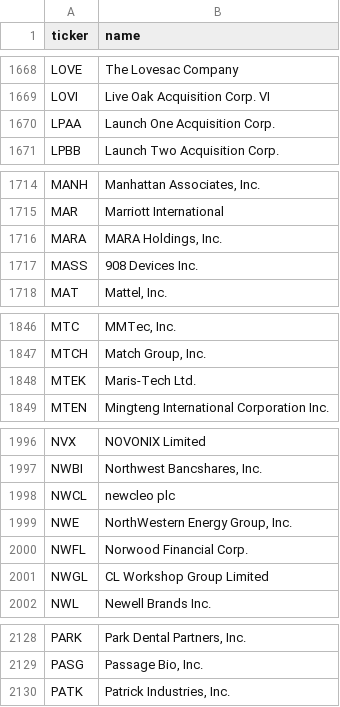
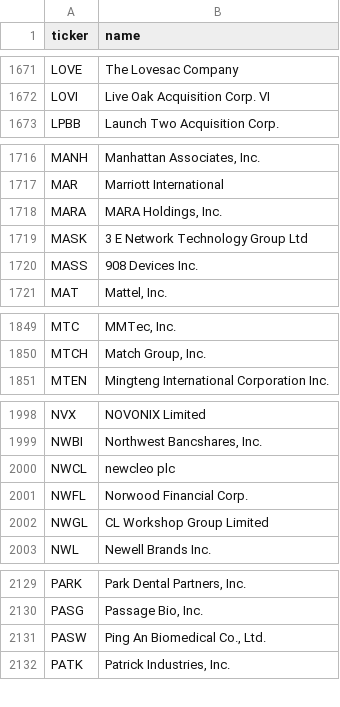
Before and after one commit to iamatownboy/make-own-money, a CSV file: data/universes/nasdaq_listed.csv, drawn as a sheet; only a part is shown, gaps mark what is left out; the diff covers the shown part only.

```diff
--- a/data/universes/nasdaq_listed.csv
+++ b/data/universes/nasdaq_listed.csv
@@ -1669,3 +1672,2 @@ LOVE,The Lovesac Company
 LOVI,Live Oak Acquisition Corp. VI
-LPAA,Launch One Acquisition Corp.
 LPBB,Launch Two Acquisition Corp.
@@ -1716,2 +1718,3 @@ MAR,Marriott International
 MARA,"MARA Holdings, Inc."
+MASK,3 E Network Technology Group Ltd
 MASS,908 Devices Inc.
@@ -1847,3 +1850,2 @@ MTC,"MMTec, Inc."
 MTCH,"Match Group, Inc."
-MTEK,Maris-Tech Ltd.
 MTEN,Mingteng International Corporation Inc.
@@ -1998,3 +2000,2 @@ NWBI,"Northwest Bancshares, Inc."
 NWCL,newcleo plc
-NWE,"NorthWestern Energy Group, Inc."
 NWFL,Norwood Financial Corp.
@@ -2129,2 +2130,3 @@ PARK,"Park Dental Partners, Inc."
 PASG,"Passage Bio, Inc."
+PASW,"Ping An Biomedical Co., Ltd."
 PATK,"Patrick Industries, Inc."
```
Also changed, not shown: 6 added rows and 5 removed rows elsewhere in this file, 4 other files.
